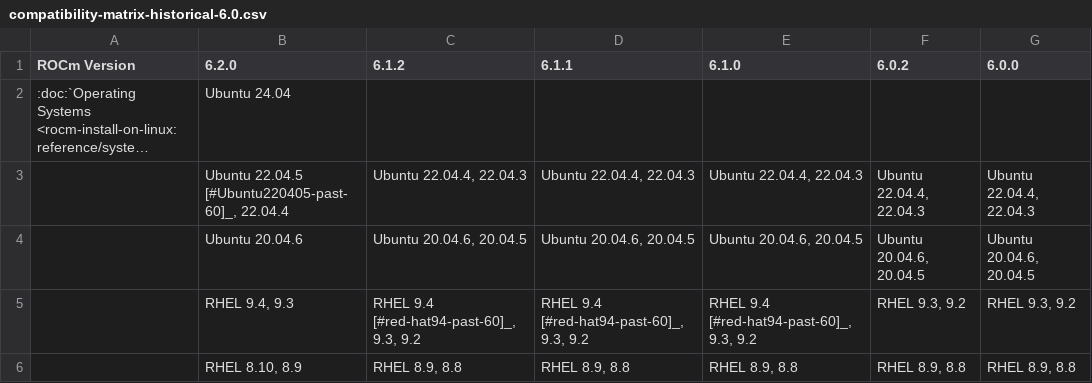
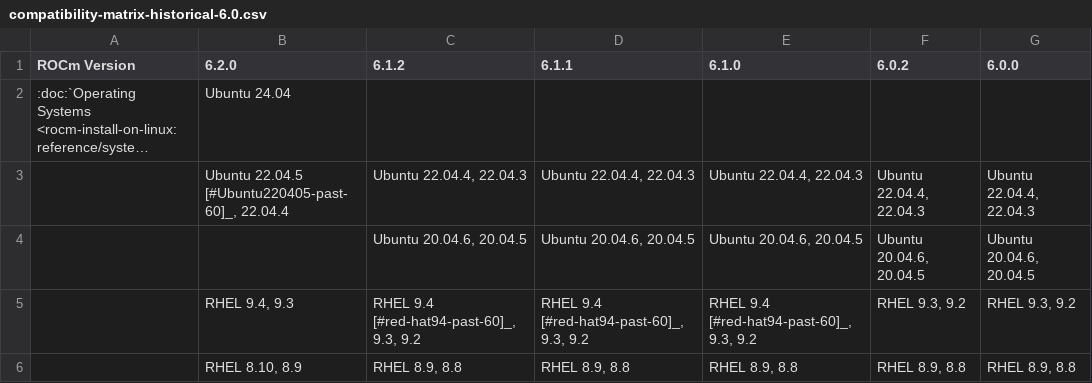
Before and after one commit to richardokonicha/ROCm, a CSV file: docs/data/reference/compatibility-matrix-historical-6.0.csv, drawn as a sheet; only a part is shown; long unchanged cells end in ….

Commit message:
remove Ubuntu 20.04 from being listed, and revise MI300X footnotes (#125)

```diff
--- a/docs/data/reference/compatibility-matrix-historical-6.0.csv
+++ b/docs/data/reference/compatibility-matrix-historical-6.0.csv
@@ -3,3 +3,3 @@ ROCm Version,6.2.0, 6.1.2, 6.1.1, 6.1.0, 6.0.2, 6.0.0
       ,"Ubuntu 22.04.5 [#Ubuntu220405-past-60]_, 22.04.4","Ubuntu 22.04.4, 22.04.3","Ubuntu 22.04.4, 22.04.3","Ubuntu 22.04.4, 22.04.3","Ubuntu 22.04.4, 22.04.3","Ubuntu 22.04.4, 22.04.3"
-      ,"Ubuntu 20.04.6","Ubuntu 20.04.6, 20.04.5","Ubuntu 20.04.6, 20.04.5","Ubuntu 20.04.6, 20.04.5","Ubuntu 20.04.6, 20.04.5","Ubuntu 20.04.6, 20.04.5"
+      ,,"Ubuntu 20.04.6, 20.04.5","Ubuntu 20.04.6, 20.04.5","Ubuntu 20.04.6, 20.04.5","Ubuntu 20.04.6, 20.04.5","Ubuntu 20.04.6, 20.04.5"
       ,"RHEL 9.4, 9.3","RHEL 9.4 [#red-hat94-past-60]_, 9.3, 9.2","RHEL 9.4 [#red-hat94-past-60]_, 9.3, 9.2","RHEL 9.4 [#red-hat94-past-60]_, 9.3, 9.2","RHEL 9.3, 9.2","RHEL 9.3, 9.2"
```
Also changed, not shown: 1 other file.
